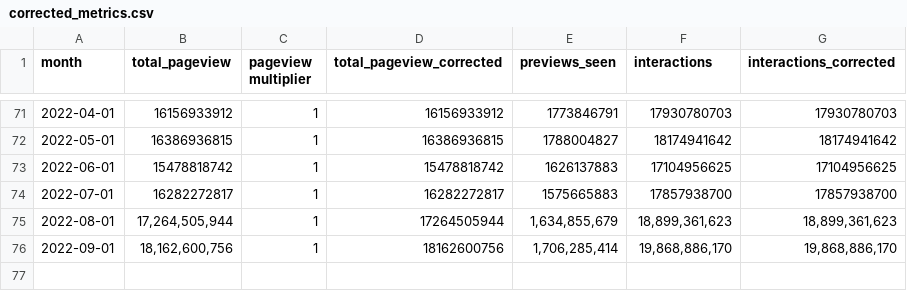
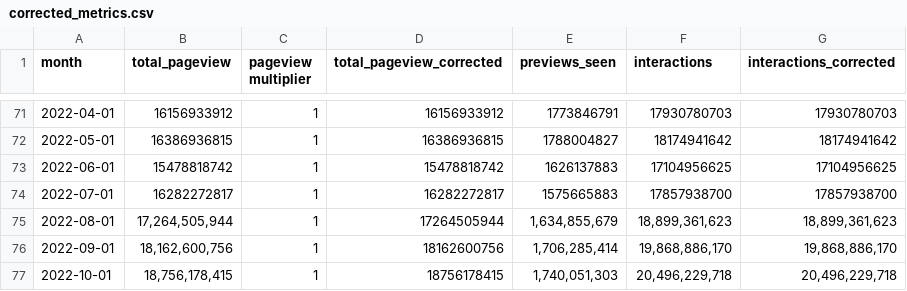
Before and after one commit to wikimedia-research/movement-metrics, a CSV file: 04-Visualization/corrected_metrics.csv, drawn as a sheet; only a part is shown, gaps mark what is left out.

Commit message:
Update October 2022 metrics

```diff
--- a/04-Visualization/corrected_metrics.csv
+++ b/04-Visualization/corrected_metrics.csv
@@ -76 +76,2 @@ month,total_pageview,pageview multiplier,total_pageview_corrected,previews_seen,
 2022-09-01,"18,162,600,756",1,18162600756,"1,706,285,414","19,868,886,170","19,868,886,170"
+2022-10-01,"18,756,178,415",1,18756178415,"1,740,051,303","20,496,229,718","20,496,229,718"
```
